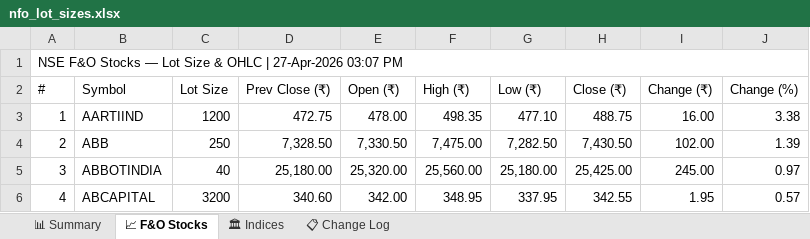
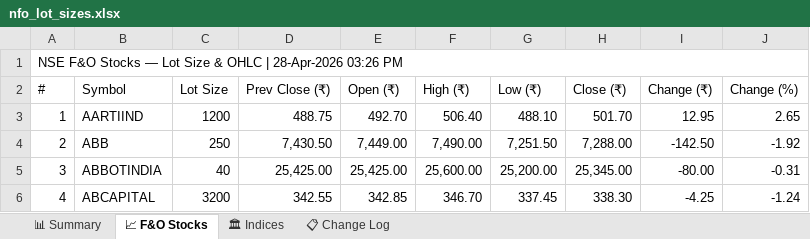
Before and after one commit to spurandhar0/nfo-lot-size-tracker, an Excel workbook: data/nfo_lot_sizes.xlsx, sheet 📈 F&O Stocks, drawn as a sheet; only a part is shown; values as stored, in another font and other column widths than the file's, no cell formats; the diff covers the shown part only; the diff names each change by its address in the sheet, - before the commit and + after, or states it on an @@ line.

```diff
--- a/data/nfo_lot_sizes.xlsx (sheet 📈 F&O Stocks)
+++ b/data/nfo_lot_sizes.xlsx (sheet 📈 F&O Stocks)
-A1 (#): …OHLC | 27-Apr-2026 03:07 PM
+A1 (#): …OHLC | 28-Apr-2026 03:26 PM
-D3 (Prev Close (₹)): 472.75
+D3 (Prev Close (₹)): 488.75
-E3 (Open (₹)): 478.00
+E3 (Open (₹)): 492.70
-F3 (High (₹)): 498.35
+F3 (High (₹)): 506.40
-G3 (Low (₹)): 477.10
+G3 (Low (₹)): 488.10
-H3 (Close (₹)): 488.75
+H3 (Close (₹)): 501.70
-I3 (Change (₹)): 16.00
+I3 (Change (₹)): 12.95
-J3 (Change (%)): 3.38
+J3 (Change (%)): 2.65
-D4 (Prev Close (₹)): 7,328.50
+D4 (Prev Close (₹)): 7,430.50
-E4 (Open (₹)): 7,330.50
+E4 (Open (₹)): 7,449.00
-F4 (High (₹)): 7,475.00
+F4 (High (₹)): 7,490.00
-G4 (Low (₹)): 7,282.50
+G4 (Low (₹)): 7,251.50
-H4 (Close (₹)): 7,430.50
+H4 (Close (₹)): 7,288.00
-I4 (Change (₹)): 102.00
+I4 (Change (₹)): -142.50
-J4 (Change (%)): 1.39
+J4 (Change (%)): -1.92
-D5 (Prev Close (₹)): 25,180.00
+D5 (Prev Close (₹)): 25,425.00
-E5 (Open (₹)): 25,320.00
+E5 (Open (₹)): 25,425.00
-F5 (High (₹)): 25,560.00
+F5 (High (₹)): 25,600.00
-G5 (Low (₹)): 25,180.00
+G5 (Low (₹)): 25,200.00
-H5 (Close (₹)): 25,425.00
+H5 (Close (₹)): 25,345.00
-I5 (Change (₹)): 245.00
+I5 (Change (₹)): -80.00
-J5 (Change (%)): 0.97
+J5 (Change (%)): -0.31
-D6 (Prev Close (₹)): 340.60
+D6 (Prev Close (₹)): 342.55
-E6 (Open (₹)): 342.00
+E6 (Open (₹)): 342.85
-F6 (High (₹)): 348.95
+F6 (High (₹)): 346.70
-G6 (Low (₹)): 337.95
+G6 (Low (₹)): 337.45
-H6 (Close (₹)): 342.55
+H6 (Close (₹)): 338.30
-I6 (Change (₹)): 1.95
+I6 (Change (₹)): -4.25
-J6 (Change (%)): 0.57
+J6 (Change (%)): -1.24
```
Also changed, not shown: 1216 edited cells elsewhere in this sheet, sheet 📊 Summary, sheet 📋 Change Log, sheet 🏛 Indices, cell formats, 1 other file.
